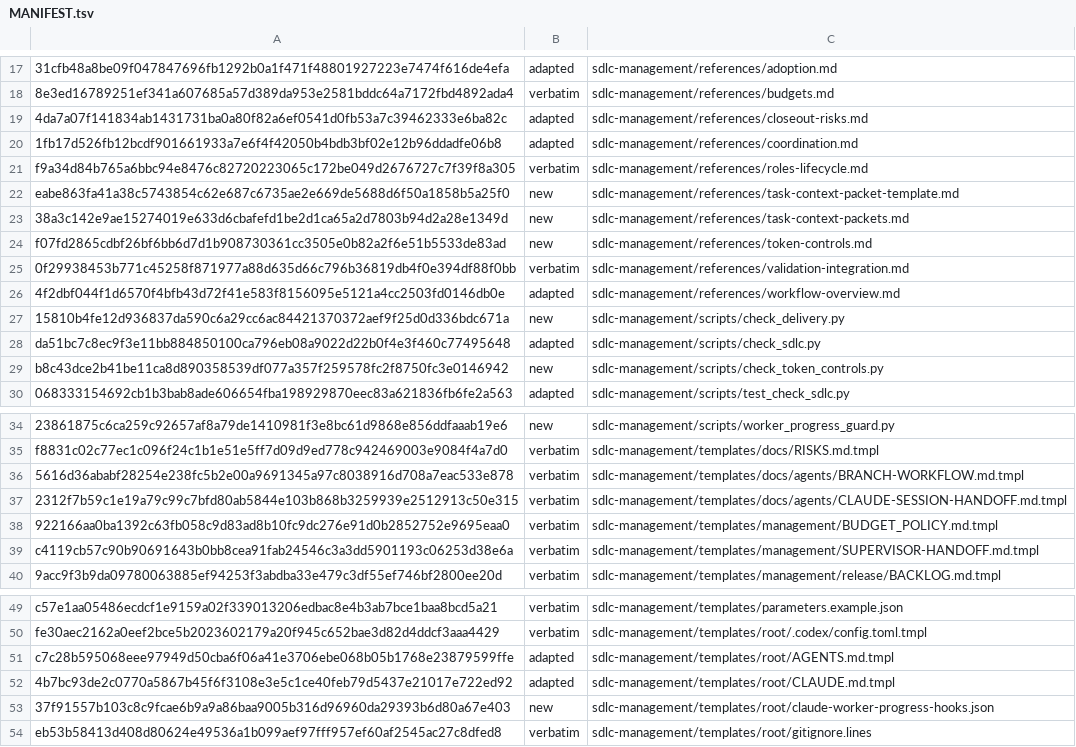
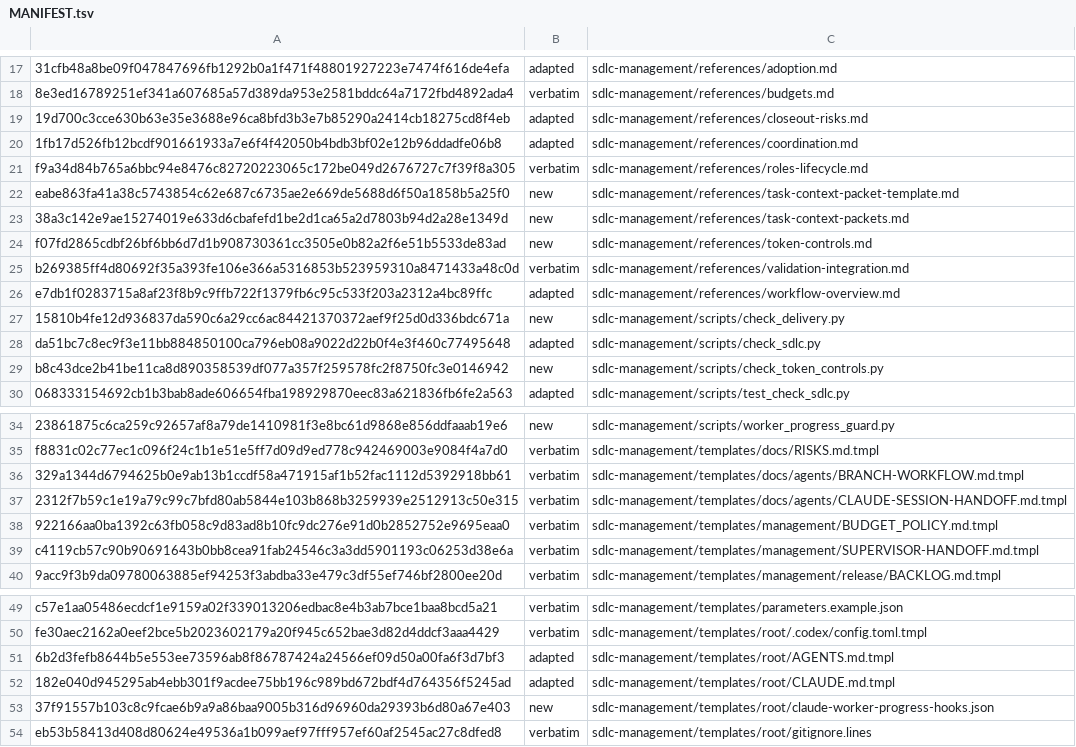
Before and after one commit to technicallypete/restruct-sdlc, a TSV file: MANIFEST.tsv, drawn as a sheet; only a part is shown, gaps mark what is left out; the diff names each change by its address in the sheet, - before the commit and + after, or states it on an @@ line.

```diff
--- a/MANIFEST.tsv
+++ b/MANIFEST.tsv
-A19: 4da7a07f141834ab1431731ba0a80f82a6ef0541d0fb53a7c39462333e6ba82c
+A19: 19d700c3cce630b63e35e3688e96ca8bfd3b3e7b85290a2414cb18275cd8f4eb
-A25: 0f29938453b771c45258f871977a88d635d66c796b36819db4f0e394df88f0bb
+A25: b269385ff4d80692f35a393fe106e366a5316853b523959310a8471433a48c0d
-A26: 4f2dbf044f1d6570f4bfb43d72f41e583f8156095e5121a4cc2503fd0146db0e
+A26: e7db1f0283715a8af23f8b9c9ffb722f1379fb6c95c533f203a2312a4bc89ffc
-A36: 5616d36ababf28254e238fc5b2e00a9691345a97c8038916d708a7eac533e878
+A36: 329a1344d6794625b0e9ab13b1ccdf58a471915af1b52fac1112d5392918bb61
-A51: c7c28b595068eee97949d50cba6f06a41e3706ebe068b05b1768e23879599ffe
+A51: 6b2d3fefb8644b5e553ee73596ab8f86787424a24566ef09d50a00fa6f3d7bf3
-A52: 4b7bc93de2c0770a5867b45f6f3108e3e5c1ce40feb79d5437e21017e722ed92
+A52: 182e040d945295ab4ebb301f9acdee75bb196c989bd672bdf4d764356f5245ad
```
Also changed, not shown: 6 other files.
